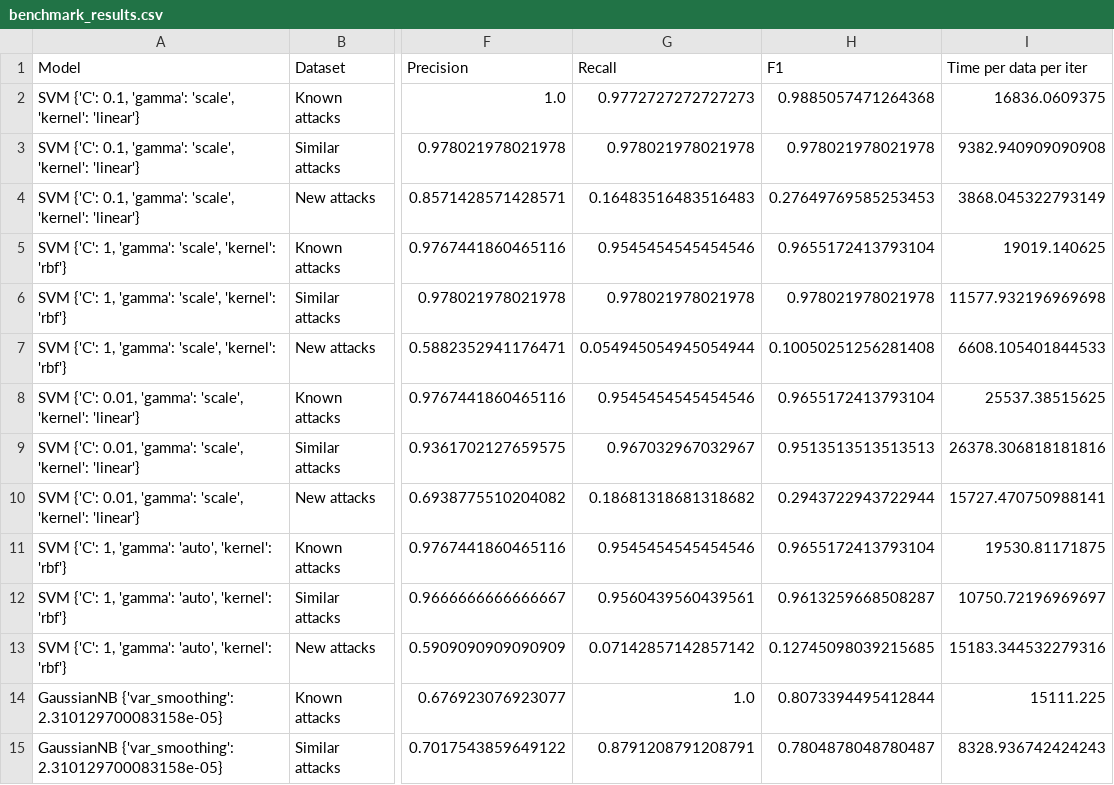
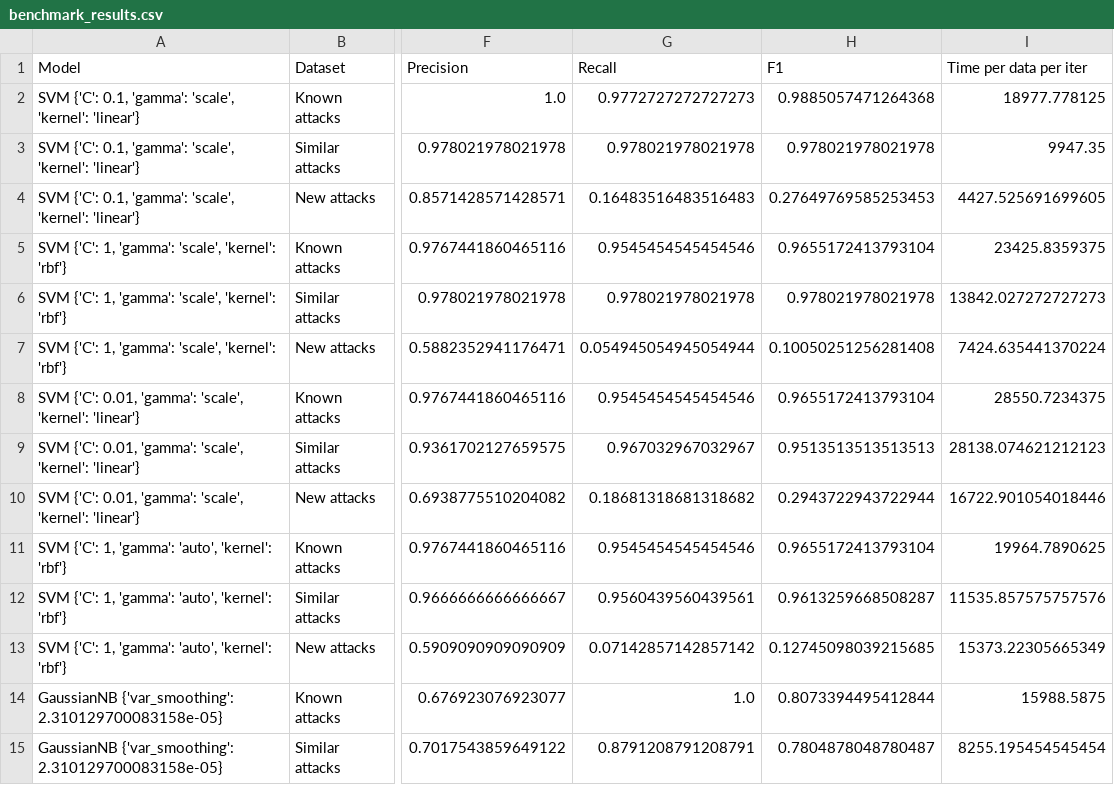
Before and after one commit to ibrahimmkhalid/data-245-project, a CSV file: benchmark_results.csv, drawn as a sheet; only a part is shown, gaps mark what is left out; the diff covers the shown part only; the diff names each change by its address in the sheet, - before the commit and + after, or states it on an @@ line.

```diff
--- a/benchmark_results.csv
+++ b/benchmark_results.csv
-I2 (Time per data per iter): 16836.0609375
+I2 (Time per data per iter): 18977.778125
-I3 (Time per data per iter): 9382.940909090908
+I3 (Time per data per iter): 9947.35
-I4 (Time per data per iter): 3868.045322793149
+I4 (Time per data per iter): 4427.525691699605
-I5 (Time per data per iter): 19019.140625
+I5 (Time per data per iter): 23425.8359375
-I6 (Time per data per iter): 11577.932196969698
+I6 (Time per data per iter): 13842.027272727273
-I7 (Time per data per iter): 6608.105401844533
+I7 (Time per data per iter): 7424.635441370224
-I8 (Time per data per iter): 25537.38515625
+I8 (Time per data per iter): 28550.7234375
-I9 (Time per data per iter): 26378.306818181816
+I9 (Time per data per iter): 28138.074621212123
-I10 (Time per data per iter): 15727.470750988141
+I10 (Time per data per iter): 16722.901054018446
-I11 (Time per data per iter): 19530.81171875
+I11 (Time per data per iter): 19964.7890625
-I12 (Time per data per iter): 10750.72196969697
+I12 (Time per data per iter): 11535.857575757576
-I13 (Time per data per iter): 15183.344532279316
+I13 (Time per data per iter): 15373.22305665349
-I14 (Time per data per iter): 15111.225
+I14 (Time per data per iter): 15988.5875
-I15 (Time per data per iter): 8328.936742424243
+I15 (Time per data per iter): 8255.195454545454
```
Also changed, not shown: 12 added rows and 22 edited cells elsewhere in this file, 2 other files.
